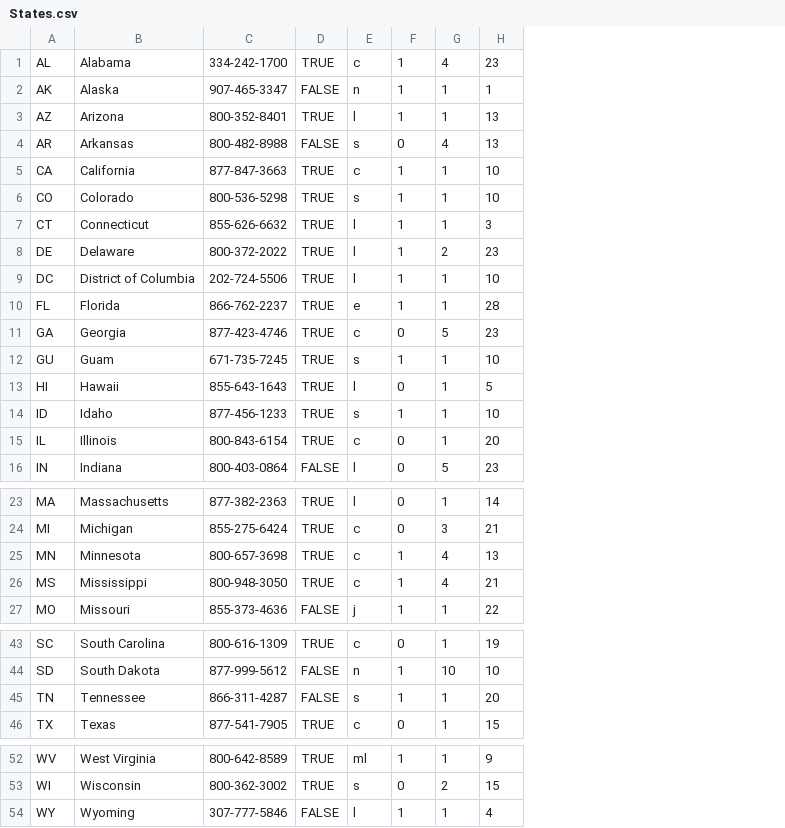
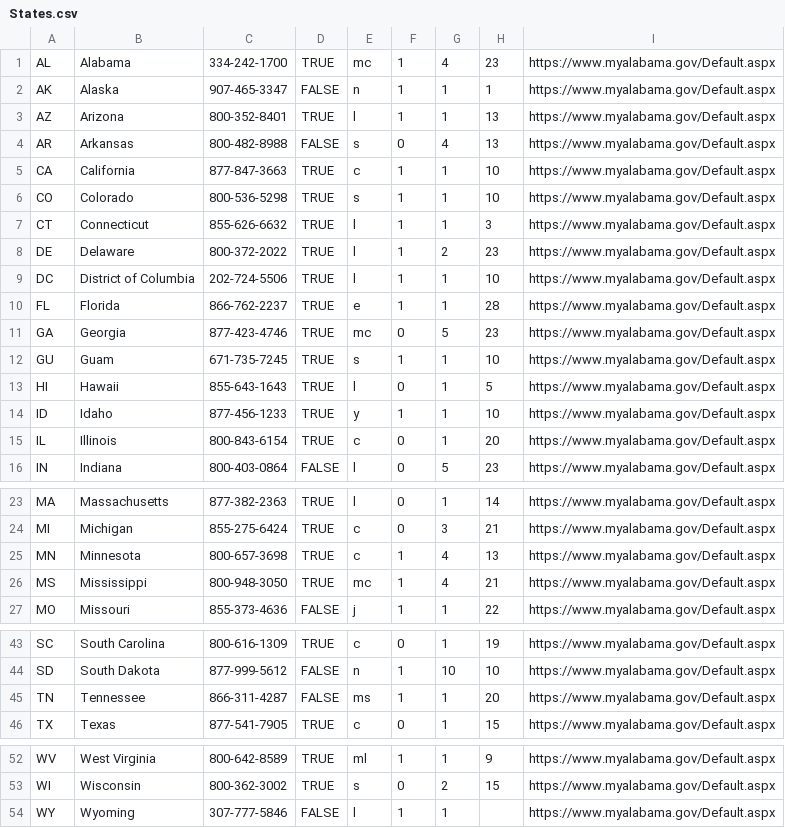
Before and after one commit to nguyen41v/snap-and-reddit, a CSV file: databases-snap/SNAP/States.csv, drawn as a sheet; only a part is shown, gaps mark what is left out; the diff names each change by its address in the sheet, - before the commit and + after, or states it on an @@ line.

Commit message:
Made introductory activities for SNAP app

```diff
--- a/databases-snap/SNAP/States.csv
+++ b/databases-snap/SNAP/States.csv
+column I, rows 1-16: all https://www.myalabama.gov/Default.aspx; rows 23-27: all https://www.myalabama.gov/Default.aspx; rows 43-46: all https://www.myalabama.gov/Default.aspx; rows 52-54: all https://www.myalabama.gov/Default.aspx
-E1: c
+E1: mc
-E11: c
+E11: mc
-E14: s
+E14: y
-E26: c
+E26: mc
-E45: s
+E45: ms
-H54: 4
+H54: (empty)
```
Also changed, not shown: 51 other files.
